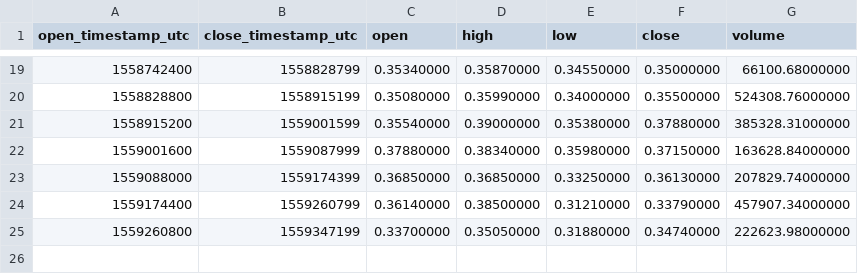
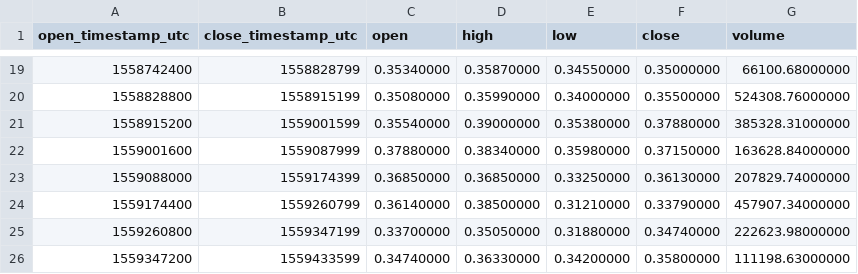
Before and after one commit to cryptobigbro/binance-BATTUSD, a CSV file: binance-BATTUSD-1d.csv, drawn as a sheet; only a part is shown, gaps mark what is left out; the diff names each change by its address in the sheet, - before the commit and + after, or states it on an @@ line.

```diff
--- a/binance-BATTUSD-1d.csv
+++ b/binance-BATTUSD-1d.csv
+row 26: 1559347200 | 1559433599 | 0.34740000 | 0.36330000 | 0.34200000 | 0.35800000 | 111198.63000000
```
Also changed, not shown: binance-BATTUSD-1h.csv, 1 other file.
